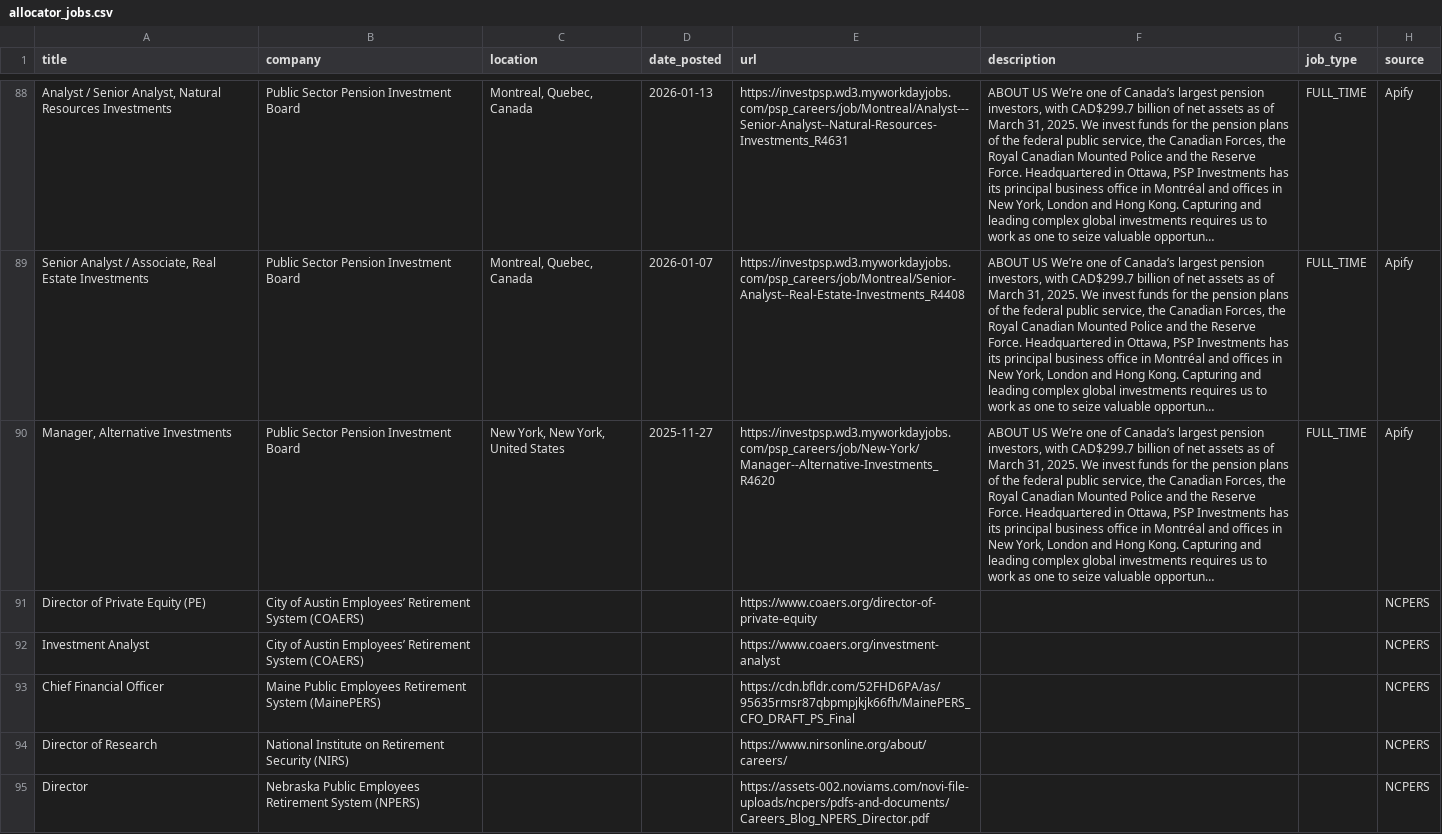
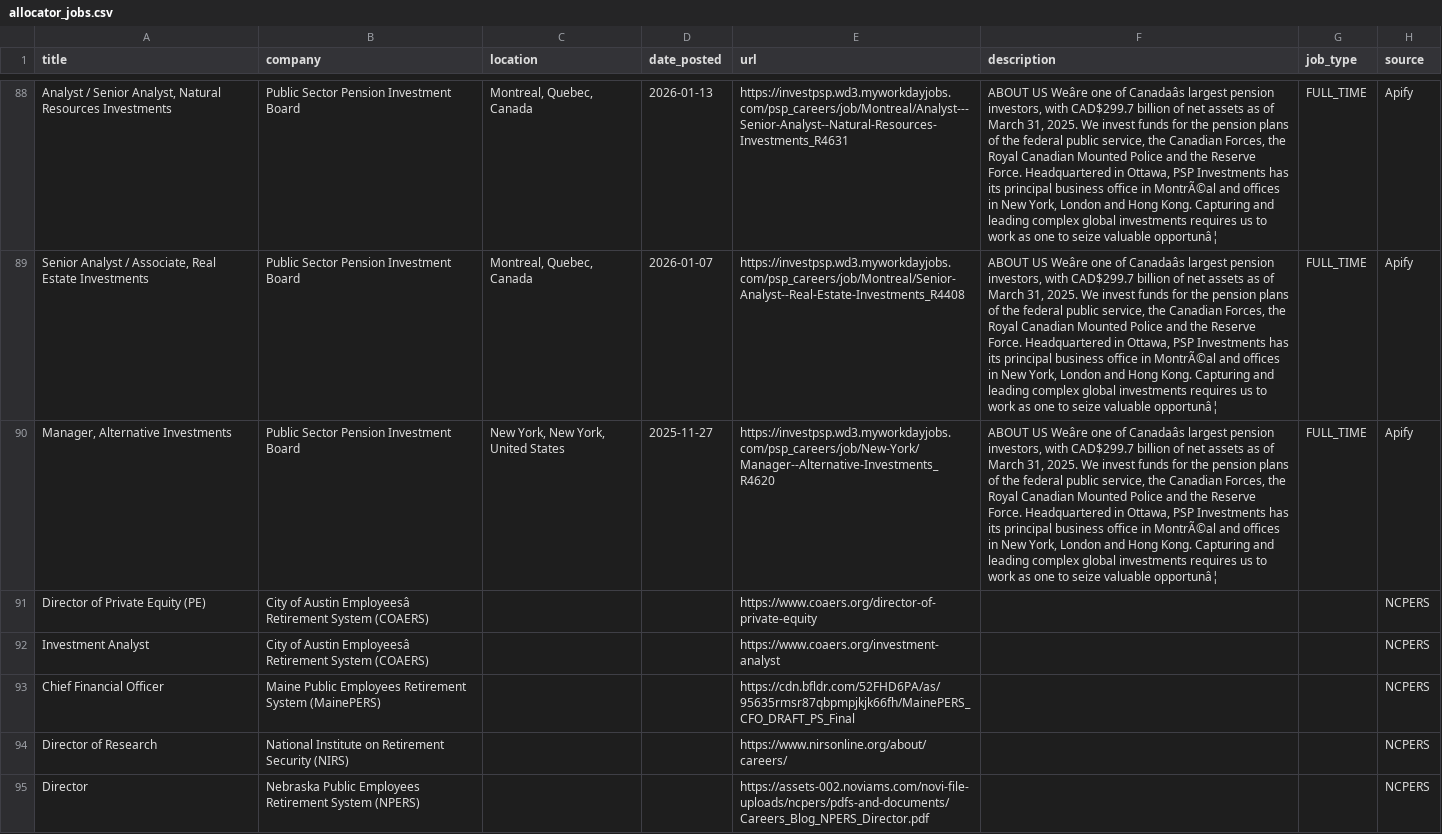
Before and after one commit to kamitchell588/allocator-jobs, a CSV file: allocator_jobs.csv, drawn as a sheet; only a part is shown, gaps mark what is left out; the diff covers the shown part only; the diff names each change by its address in the sheet, - before the commit and + after, or states it on an @@ line.

```diff
--- a/allocator_jobs.csv
+++ b/allocator_jobs.csv
-F88:F90 (description): ABOUT US We’re one of Canada’s largest pension investors, with CAD$299.7 billion of net assets as of March 31, 2025. We invest funds for the pension plans of the federal public service, the Canadian Forces, the Royal Canadian Mounted Police and the Reserve Force. Headquartered in Ottawa, PSP Investments has its principal business office in Montréal and offices in New York, London and Hong Kong. Capturing and leading complex global investments requires us to work as one to seize valuable opportun…
+F88:F90 (description): ABOUT US Weâre one of Canadaâs largest pension investors, with CAD$299.7 billion of net assets as of March 31, 2025. We invest funds for the pension plans of the federal public service, the Canadian Forces, the Royal Canadian Mounted Police and the Reserve Force. Headquartered in Ottawa, PSP Investments has its principal business office in MontrÃ©al and offices in New York, London and Hong Kong. Capturing and leading complex global investments requires us to work as one to seize valuable opportunâ¦
-B91:B92 (company): …of Austin Employees’ Retirement System…
+B91:B92 (company): …of Austin Employeesâ Retirement System…
```
Also changed, not shown: 1 added row and 85 edited cells elsewhere in this file.
